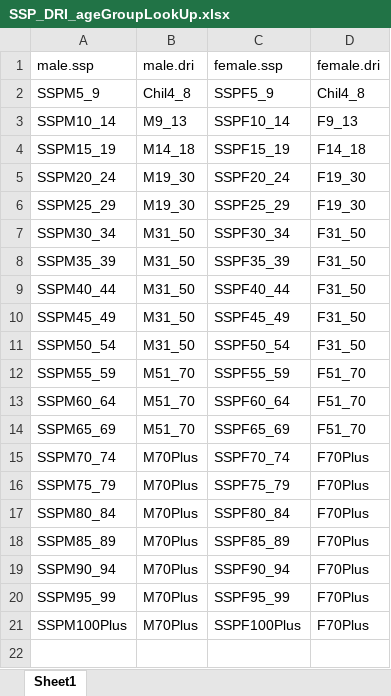
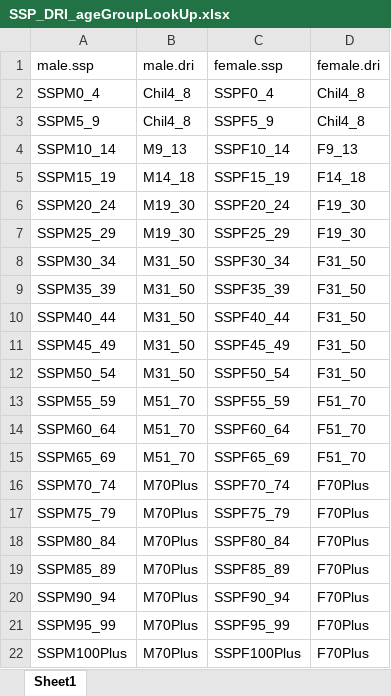
Before and after one commit to GeraldCNelson/nutmod, an Excel workbook: data-raw/NutrientData/SSP_DRI_ageGroupLookUp.xlsx, sheet Sheet1, drawn as a sheet; values as stored, in another font and other column widths than the file's, no borders; the diff names each change by its address in the sheet, - before the commit and + after, or states it on an @@ line.

Commit message:
added age group SSPM0_4 and SSPF0_4

```diff
--- a/data-raw/NutrientData/SSP_DRI_ageGroupLookUp.xlsx (sheet Sheet1)
+++ b/data-raw/NutrientData/SSP_DRI_ageGroupLookUp.xlsx (sheet Sheet1)
+row 2: SSPM0_4 | Chil4_8 | SSPF0_4 | Chil4_8
```
